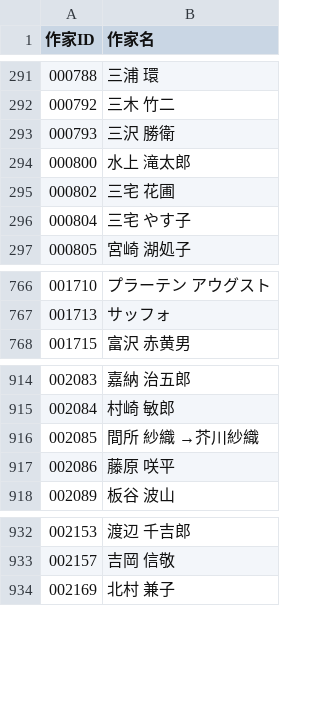
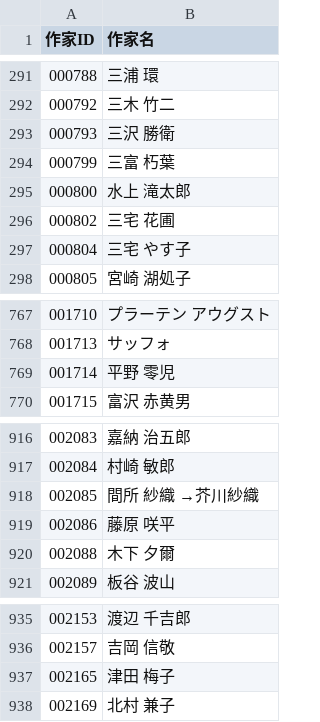
Before and after one commit to levelevel/AozoraTxt, a CSV file: csv/name.csv, drawn as a sheet; only a part is shown, gaps mark what is left out.

```diff
--- a/csv/name.csv
+++ b/csv/name.csv
@@ -293,2 +293,3 @@
 000793,三沢 勝衛
+000799,三富 朽葉
 000800,水上 滝太郎
@@ -767,2 +768,3 @@
 001713,サッフォ
+001714,平野 零児
 001715,富沢 赤黄男
@@ -917,2 +919,3 @@
 002086,藤原 咲平
+002088,木下 夕爾
 002089,板谷 波山
@@ -933,2 +936,3 @@
 002157,吉岡 信敬
+002165,津田 梅子
 002169,北村 兼子
```
Also changed, not shown: 11 other files.
